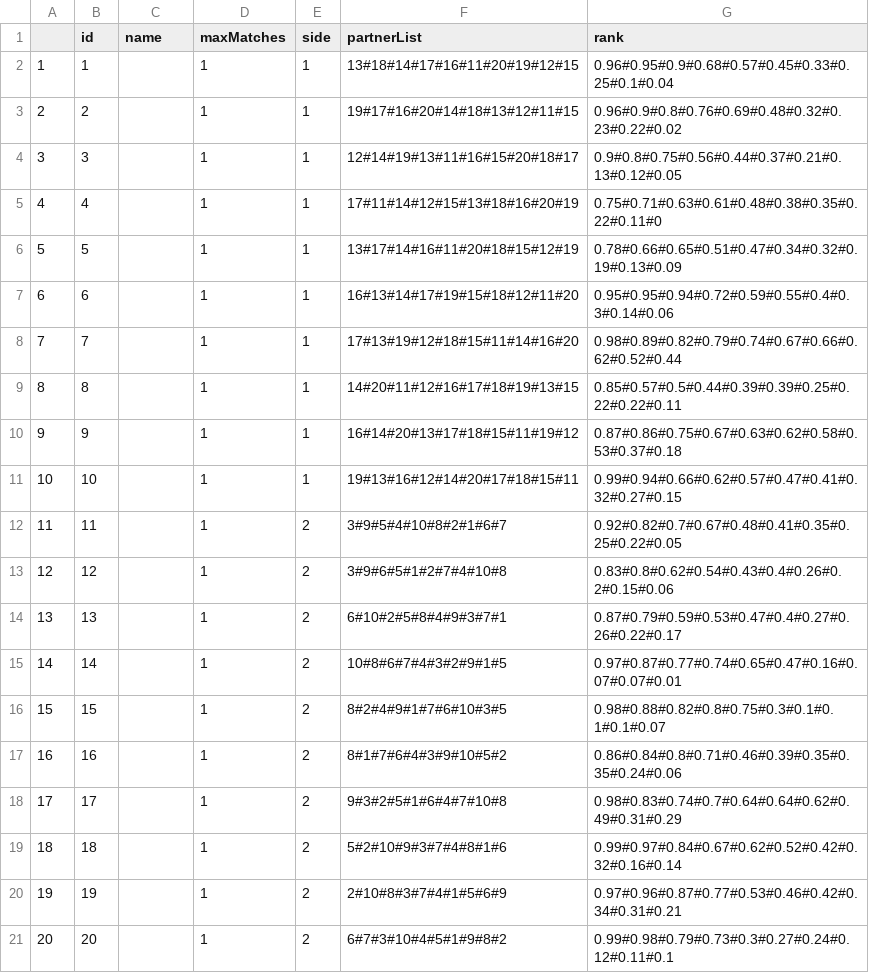
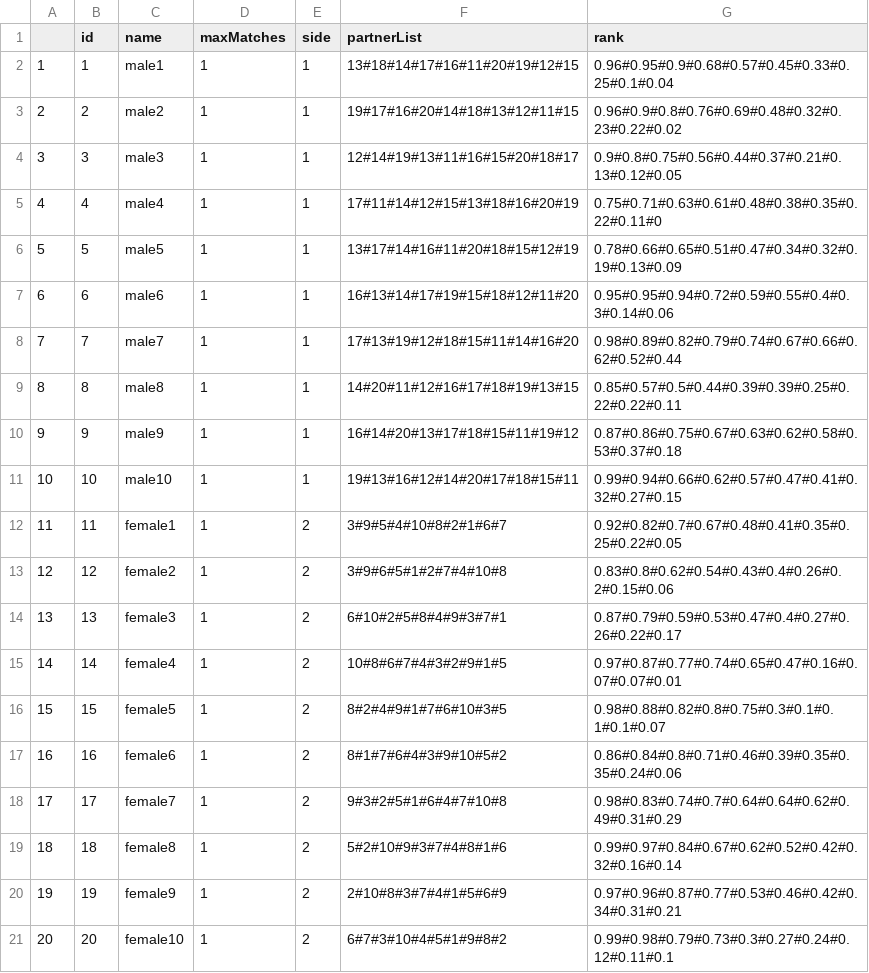
Before and after one commit to e0725439/ac.at.tuwien.ss2016.aep, a CSV file: Model/disco.csv, drawn as a sheet.

Commit message:
Add names for the individuals of the disco

```diff
--- a/Model/disco.csv
+++ b/Model/disco.csv
@@ -1,21 +1,21 @@
 "";"id";"name";"maxMatches";"side";"partnerList";"rank"
-"1";1;"";1;1;"13#18#14#17#16#11#20#19#12#15";"0.96#0.95#0.9#0.68#0.57#0.45#0.33#0.25#0.1#0.04"
-"2";2;"";1;1;"19#17#16#20#14#18#13#12#11#15";"0.96#0.9#0.8#0.76#0.69#0.48#0.32#0.23#0.22#0.02"
-"3";3;"";1;1;"12#14#19#13#11#16#15#20#18#17";"0.9#0.8#0.75#0.56#0.44#0.37#0.21#0.13#0.12#0.05"
-"4";4;"";1;1;"17#11#14#12#15#13#18#16#20#19";"0.75#0.71#0.63#0.61#0.48#0.38#0.35#0.22#0.11#0"
-"5";5;"";1;1;"13#17#14#16#11#20#18#15#12#19";"0.78#0.66#0.65#0.51#0.47#0.34#0.32#0.19#0.13#0.09"
-"6";6;"";1;1;"16#13#14#17#19#15#18#12#11#20";"0.95#0.95#0.94#0.72#0.59#0.55#0.4#0.3#0.14#0.06"
-"7";7;"";1;1;"17#13#19#12#18#15#11#14#16#20";"0.98#0.89#0.82#0.79#0.74#0.67#0.66#0.62#0.52#0.44"
-"8";8;"";1;1;"14#20#11#12#16#17#18#19#13#15";"0.85#0.57#0.5#0.44#0.39#0.39#0.25#0.22#0.22#0.11"
-"9";9;"";1;1;"16#14#20#13#17#18#15#11#19#12";"0.87#0.86#0.75#0.67#0.63#0.62#0.58#0.53#0.37#0.18"
-"10";10;"";1;1;"19#13#16#12#14#20#17#18#15#11";"0.99#0.94#0.66#0.62#0.57#0.47#0.41#0.32#0.27#0.15"
-"11";11;"";1;2;"3#9#5#4#10#8#2#1#6#7";"0.92#0.82#0.7#0.67#0.48#0.41#0.35#0.25#0.22#0.05"
-"12";12;"";1;2;"3#9#6#5#1#2#7#4#10#8";"0.83#0.8#0.62#0.54#0.43#0.4#0.26#0.2#0.15#0.06"
-"13";13;"";1;2;"6#10#2#5#8#4#9#3#7#1";"0.87#0.79#0.59#0.53#0.47#0.4#0.27#0.26#0.22#0.17"
-"14";14;"";1;2;"10#8#6#7#4#3#2#9#1#5";"0.97#0.87#0.77#0.74#0.65#0.47#0.16#0.07#0.07#0.01"
-"15";15;"";1;2;"8#2#4#9#1#7#6#10#3#5";"0.98#0.88#0.82#0.8#0.75#0.3#0.1#0.1#0.1#0.07"
-"16";16;"";1;2;"8#1#7#6#4#3#9#10#5#2";"0.86#0.84#0.8#0.71#0.46#0.39#0.35#0.35#0.24#0.06"
-"17";17;"";1;2;"9#3#2#5#1#6#4#7#10#8";"0.98#0.83#0.74#0.7#0.64#0.64#0.62#0.49#0.31#0.29"
-"18";18;"";1;2;"5#2#10#9#3#7#4#8#1#6";"0.99#0.97#0.84#0.67#0.62#0.52#0.42#0.32#0.16#0.14"
-"19";19;"";1;2;"2#10#8#3#7#4#1#5#6#9";"0.97#0.96#0.87#0.77#0.53#0.46#0.42#0.34#0.31#0.21"
-"20";20;"";1;2;"6#7#3#10#4#5#1#9#8#2";"0.99#0.98#0.79#0.73#0.3#0.27#0.24#0.12#0.11#0.1"
+"1";1;"male1";1;1;"13#18#14#17#16#11#20#19#12#15";"0.96#0.95#0.9#0.68#0.57#0.45#0.33#0.25#0.1#0.04"
+"2";2;"male2";1;1;"19#17#16#20#14#18#13#12#11#15";"0.96#0.9#0.8#0.76#0.69#0.48#0.32#0.23#0.22#0.02"
+"3";3;"male3";1;1;"12#14#19#13#11#16#15#20#18#17";"0.9#0.8#0.75#0.56#0.44#0.37#0.21#0.13#0.12#0.05"
+"4";4;"male4";1;1;"17#11#14#12#15#13#18#16#20#19";"0.75#0.71#0.63#0.61#0.48#0.38#0.35#0.22#0.11#0"
+"5";5;"male5";1;1;"13#17#14#16#11#20#18#15#12#19";"0.78#0.66#0.65#0.51#0.47#0.34#0.32#0.19#0.13#0.09"
+"6";6;"male6";1;1;"16#13#14#17#19#15#18#12#11#20";"0.95#0.95#0.94#0.72#0.59#0.55#0.4#0.3#0.14#0.06"
+"7";7;"male7";1;1;"17#13#19#12#18#15#11#14#16#20";"0.98#0.89#0.82#0.79#0.74#0.67#0.66#0.62#0.52#0.44"
+"8";8;"male8";1;1;"14#20#11#12#16#17#18#19#13#15";"0.85#0.57#0.5#0.44#0.39#0.39#0.25#0.22#0.22#0.11"
+"9";9;"male9";1;1;"16#14#20#13#17#18#15#11#19#12";"0.87#0.86#0.75#0.67#0.63#0.62#0.58#0.53#0.37#0.18"
+"10";10;"male10";1;1;"19#13#16#12#14#20#17#18#15#11";"0.99#0.94#0.66#0.62#0.57#0.47#0.41#0.32#0.27#0.15"
+"11";11;"female1";1;2;"3#9#5#4#10#8#2#1#6#7";"0.92#0.82#0.7#0.67#0.48#0.41#0.35#0.25#0.22#0.05"
+"12";12;"female2";1;2;"3#9#6#5#1#2#7#4#10#8";"0.83#0.8#0.62#0.54#0.43#0.4#0.26#0.2#0.15#0.06"
+"13";13;"female3";1;2;"6#10#2#5#8#4#9#3#7#1";"0.87#0.79#0.59#0.53#0.47#0.4#0.27#0.26#0.22#0.17"
+"14";14;"female4";1;2;"10#8#6#7#4#3#2#9#1#5";"0.97#0.87#0.77#0.74#0.65#0.47#0.16#0.07#0.07#0.01"
+"15";15;"female5";1;2;"8#2#4#9#1#7#6#10#3#5";"0.98#0.88#0.82#0.8#0.75#0.3#0.1#0.1#0.1#0.07"
+"16";16;"female6";1;2;"8#1#7#6#4#3#9#10#5#2";"0.86#0.84#0.8#0.71#0.46#0.39#0.35#0.35#0.24#0.06"
+"17";17;"female7";1;2;"9#3#2#5#1#6#4#7#10#8";"0.98#0.83#0.74#0.7#0.64#0.64#0.62#0.49#0.31#0.29"
+"18";18;"female8";1;2;"5#2#10#9#3#7#4#8#1#6";"0.99#0.97#0.84#0.67#0.62#0.52#0.42#0.32#0.16#0.14"
+"19";19;"female9";1;2;"2#10#8#3#7#4#1#5#6#9";"0.97#0.96#0.87#0.77#0.53#0.46#0.42#0.34#0.31#0.21"
+"20";20;"female10";1;2;"6#7#3#10#4#5#1#9#8#2";"0.99#0.98#0.79#0.73#0.3#0.27#0.24#0.12#0.11#0.1"
```
Also changed, not shown: 1 other file.
